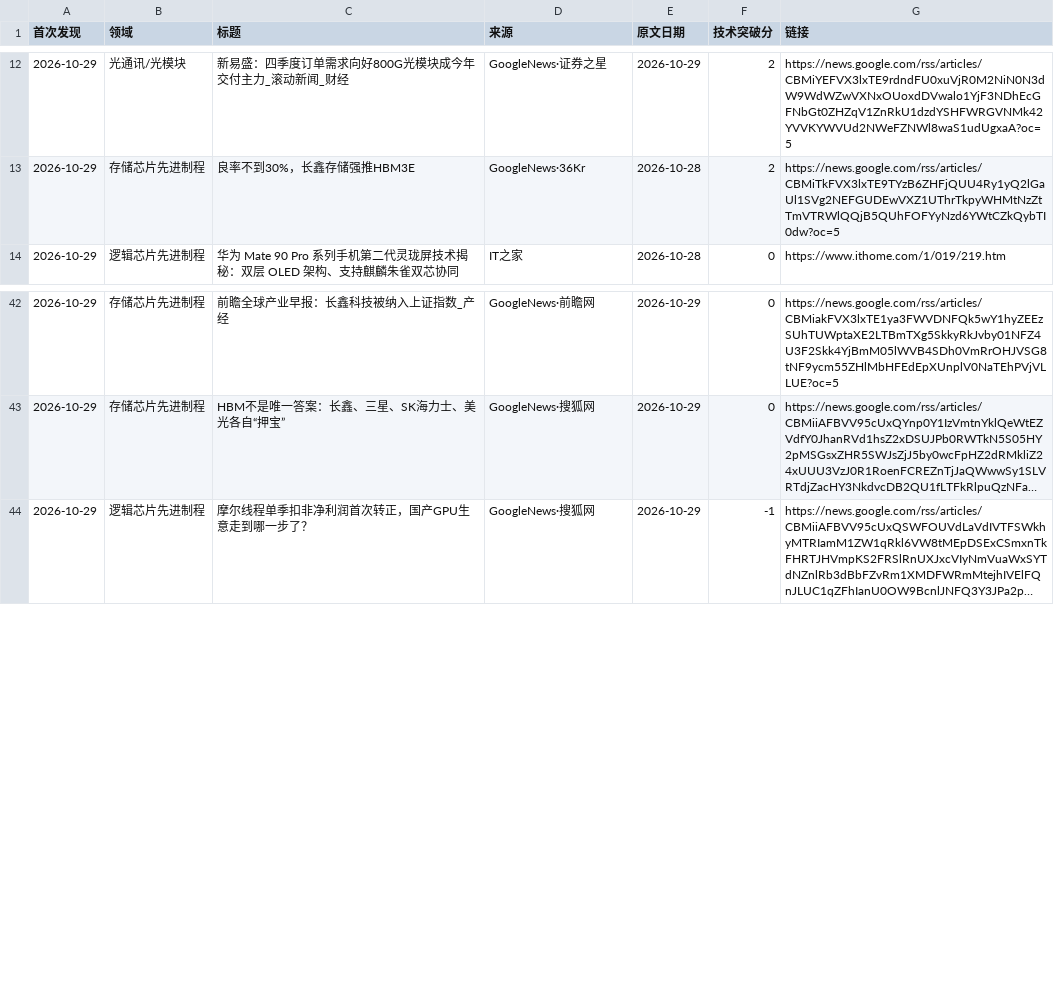
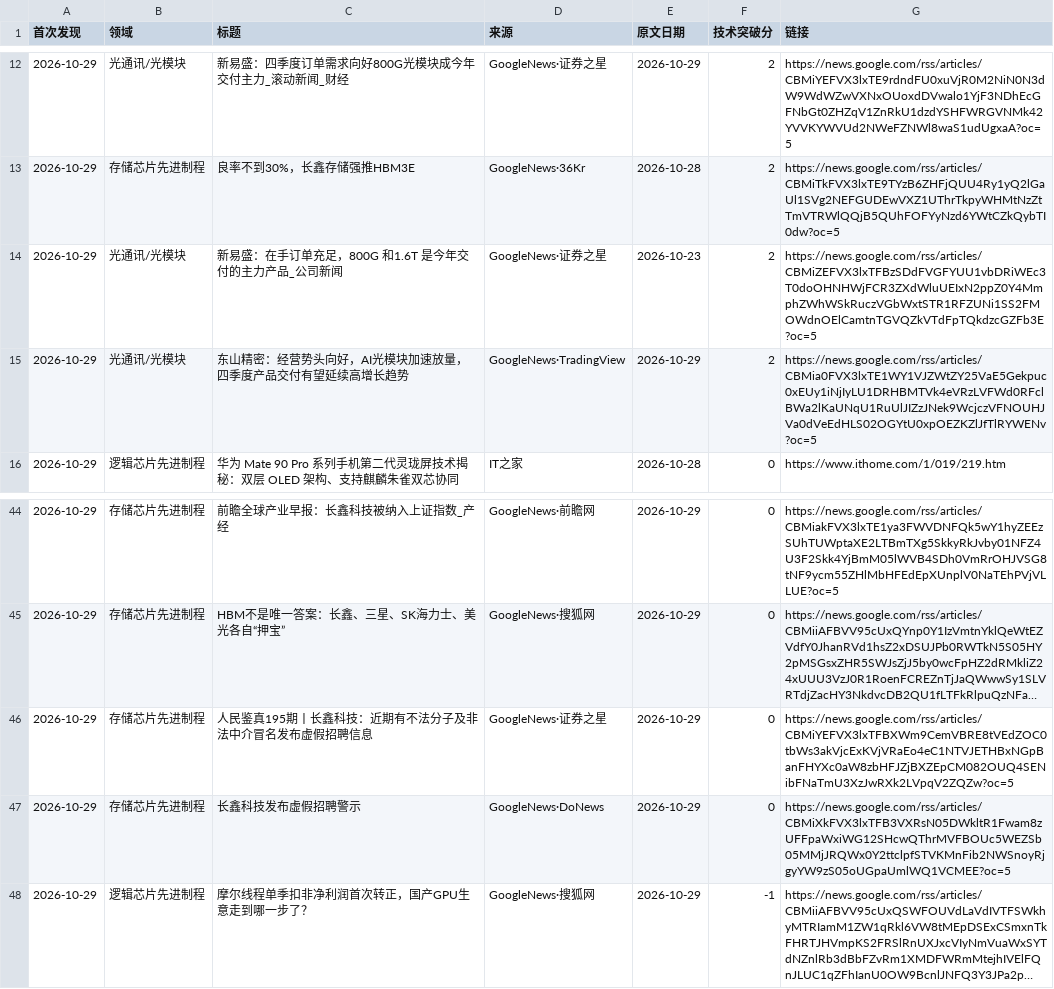
Before and after one commit to fenggg1988/china-semi-tracker, a CSV file: data/news.csv, drawn as a sheet; only a part is shown, gaps mark what is left out; long unchanged cells end in …; the diff names each change by its address in the sheet, - before the commit and + after, or states it on an @@ line.

```diff
--- a/data/news.csv
+++ b/data/news.csv
+row 14: 2026-10-29 | 光通讯/光模块 | 新易盛：在手订单充足，800G 和1.6T 是今年交付的主力产品_公司新闻 | GoogleNews·证券之星 | 2026-10-23 | 2 | https://news.google.com/rss/articles/CBMiZEFVX3lxTFBzSDdFVGFYUU1vbDRiWEc3T0doOHNHWjFCR3ZXdWluUEIxN2ppZ0Y4MmphZWhWSkRuczVGbWxtSTR1RFZUNi1SS2FMOWdnOElCamtnTGVQZkVTdFpTQkdzcGZFb3E?oc=5
+row 15: 2026-10-29 | 光通讯/光模块 | 东山精密：经营势头向好，AI光模块加速放量，四季度产品交付有望延续高增长趋势 | GoogleNews·TradingView | 2026-10-29 | 2 | https://news.google.com/rss/articles/CBMia0FVX3lxTE1WY1VJZWtZY25VaE5Gekpuc0xEUy1iNjIyLU1DRHBMTVk4eVRzLVFWd0RFclBWa2lKaUNqU1RuUlJIZzJNek9WcjczVFNOUHJVa0dVeEdHLS02OGYtU0xpOEZKZlJfTlRYWENv?oc=5
+row 46: 2026-10-29 | 存储芯片先进制程 | 人民鉴真195期丨长鑫科技：近期有不法分子及非法中介冒名发布虚假招聘信息 | GoogleNews·证券之星 | 2026-10-29 | 0 | https://news.google.com/rss/articles/CBMiYEFVX3lxTFBXWm9CemVBRE8tVEdZOC0tbWs3akVjcExKVjVRaEo4eC1NTVJETHBxNGpBanFHYXc0aW8zbHFJZjBXZEpCM082OUQ4SENibFNaTmU3XzJwRXk2LVpqV2ZQZw?oc=5
+row 47: 2026-10-29 | 存储芯片先进制程 | 长鑫科技发布虚假招聘警示 | GoogleNews·DoNews | 2026-10-29 | 0 | https://news.google.com/rss/articles/CBMiXkFVX3lxTFB3VXRsN05DWkltR1Fwam8zUFFpaWxiWG12SHcwQThrMVFBOUc5WEZSb05MMjJRQWx0Y2ttclpfSTVKMnFib2NWSnoyRjgyYW9zS05oUGpaUmlWQ1VCMEE?oc=5
```
Also changed, not shown: 2 other files.
